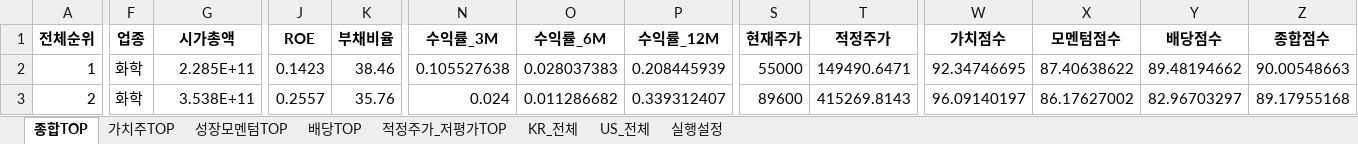
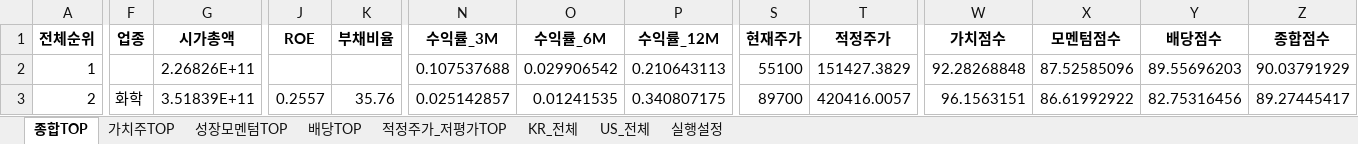
Before and after one commit to cskono1csm/stock-scanner, an Excel workbook: docs/reports/latest.xlsx, sheet 종합TOP, drawn as a sheet; only a part is shown, gaps mark what is left out; values as stored, in another font and other column widths than the file's, no borders; the diff covers the shown part only; the diff names each change by its address in the sheet, - before the commit and + after, or states it on an @@ line.

```diff
--- a/docs/reports/latest.xlsx (sheet 종합TOP)
+++ b/docs/reports/latest.xlsx (sheet 종합TOP)
-F2 (업종): 화학
+F2 (업종): (empty)
-G2 (시가총액): 2.285E+11
+G2 (시가총액): 2.26826E+11
-J2 (ROE): 0.1423
+J2 (ROE): (empty)
-K2 (부채비율): 38.46
+K2 (부채비율): (empty)
-N2 (수익률_3M): 0.105527638
+N2 (수익률_3M): 0.107537688
-O2 (수익률_6M): 0.028037383
+O2 (수익률_6M): 0.029906542
-P2 (수익률_12M): 0.208445939
+P2 (수익률_12M): 0.210643113
-S2 (현재주가): 55000
+S2 (현재주가): 55100
-T2 (적정주가): 149490.6471
+T2 (적정주가): 151427.3829
-W2 (가치점수): 92.34746695
+W2 (가치점수): 92.28268848
-X2 (모멘텀점수): 87.40638622
+X2 (모멘텀점수): 87.52585096
-Y2 (배당점수): 89.48194662
+Y2 (배당점수): 89.55696203
-Z2 (종합점수): 90.00548663
+Z2 (종합점수): 90.03791929
-G3 (시가총액): 3.538E+11
+G3 (시가총액): 3.51839E+11
-N3 (수익률_3M): 0.024
+N3 (수익률_3M): 0.025142857
-O3 (수익률_6M): 0.011286682
+O3 (수익률_6M): 0.01241535
-P3 (수익률_12M): 0.339312407
+P3 (수익률_12M): 0.340807175
-S3 (현재주가): 89600
+S3 (현재주가): 89700
-T3 (적정주가): 415269.8143
+T3 (적정주가): 420416.0057
-W3 (가치점수): 96.09140197
+W3 (가치점수): 96.1563151
-X3 (모멘텀점수): 86.17627002
+X3 (모멘텀점수): 86.61992922
-Y3 (배당점수): 82.96703297
+Y3 (배당점수): 82.75316456
-Z3 (종합점수): 89.17955168
+Z3 (종합점수): 89.27445417
```
Also changed, not shown: 1836 edited cells elsewhere in this sheet, sheet KR_전체, sheet US_전체, sheet 적정주가_저평가TOP, sheet 성장모멘텀TOP, sheet 배당TOP, sheet 가치주TOP, 1 more sheet, 1 other file.
